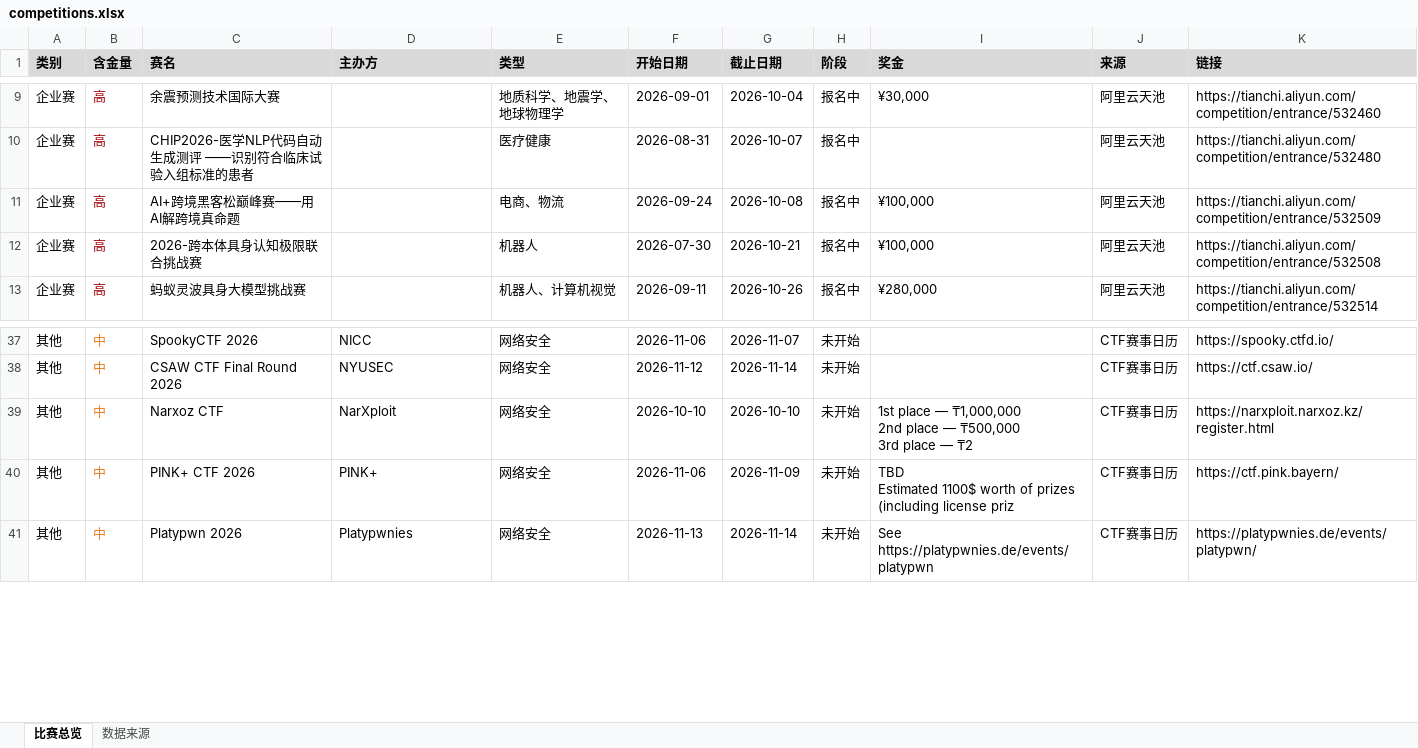
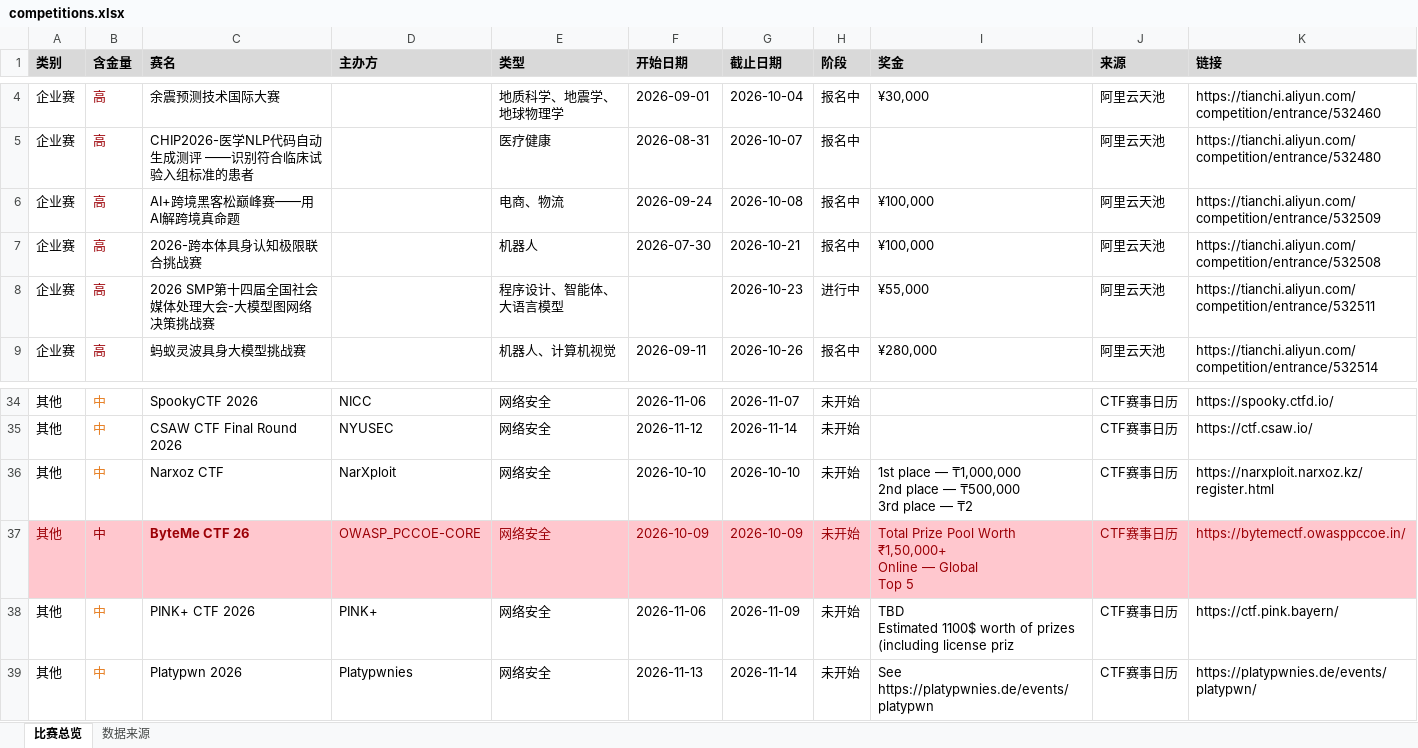
Before and after one commit to ArchaicRam/competition-radar, an Excel workbook: data/competitions.xlsx, sheet 比赛总览, drawn as a sheet; only a part is shown, gaps mark what is left out; values as stored, in another font and other column widths than the file's, no borders; ↵ is a line break in a cell; the diff covers the shown part only; the diff names each change by its address in the sheet, - before the commit and + after, or states it on an @@ line.

```diff
--- a/data/competitions.xlsx (sheet 比赛总览)
+++ b/data/competitions.xlsx (sheet 比赛总览)
+row 8: 企业赛 | 高 | 2026 SMP第十四届全国社会媒体处理大会-大模型图网络决策挑战赛 |  | 程序设计、智能体、大语言模型 |  | 2026-10-23 | 进行中 | ¥55,000 | 阿里云天池 | https://tianchi.aliyun.com/competition/entrance/532511
+row 37: 其他 | 中 | ByteMe CTF 26 | OWASP_PCCOE-CORE | 网络安全 | 2026-10-09 | 2026-10-09 | 未开始 | Total Prize Pool Worth ₹1,50,000+ ↵ Online — Global ↵ Top 5 | CTF赛事日历 | https://bytemectf.owasppccoe.in/
```
Also changed, not shown: 1 added row, 9 removed rows and 5 edited cells elsewhere in this sheet, sheet 数据来源, 2 other files.
